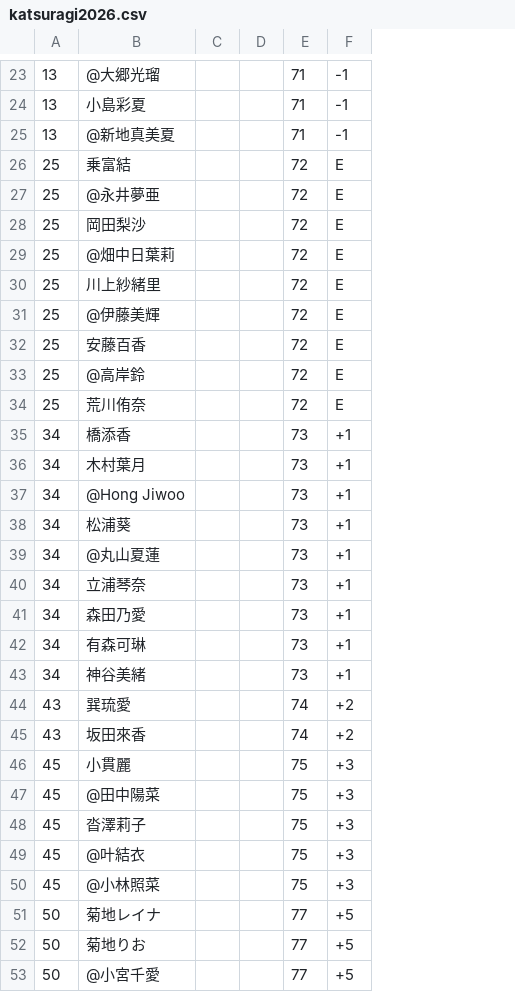
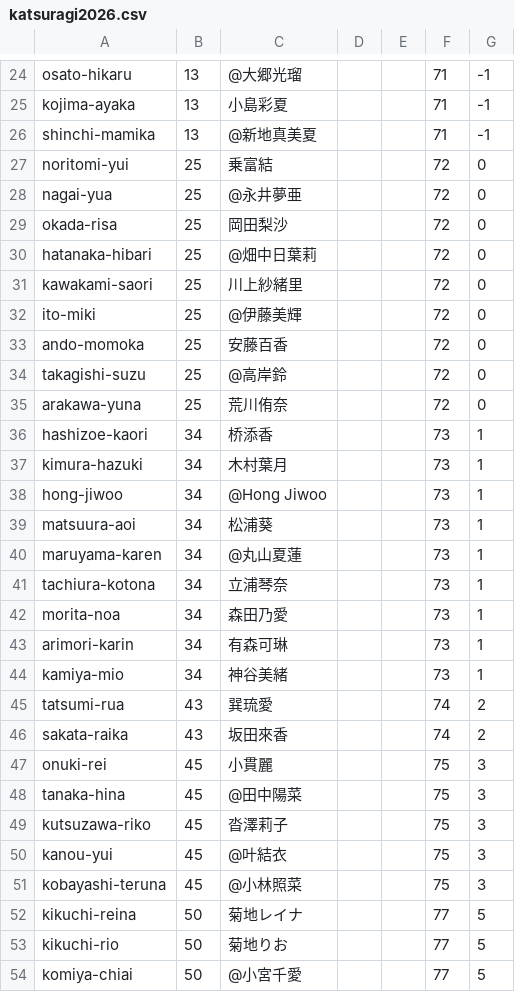
Before and after one commit to kenboo-sck/jgda-site, a CSV file: public/data/katsuragi2026.csv, drawn as a sheet; only a part is shown, gaps mark what is left out; removed rows and columns are numbered as before the commit, all else as after; the diff covers the shown part only; the diff names each change by its address in the sheet, - before the commit and + after, or states it on an @@ line.

```diff
--- a/public/data/katsuragi2026.csv
+++ b/public/data/katsuragi2026.csv
+column A, rows 24-54: osato-hikaru | kojima-ayaka | shinchi-mamika | noritomi-yui | nagai-yua | okada-risa | hatanaka-hibari | kawakami-saori | ito-miki | ando-momoka | takagishi-suzu | arakawa-yuna | hashizoe-kaori | kimura-hazuki | hong-jiwoo | matsuura-aoi | maruyama-karen | tachiura-kotona | morita-noa | arimori-karin | kamiya-mio | tatsumi-rua | sakata-raika | onuki-rei | tanaka-hina | kutsuzawa-riko | kanou-yui | kobayashi-teruna | kikuchi-reina | kikuchi-rio | komiya-chiai
-column C, empty
-column D, empty
+column D, empty
+column E, empty
-G27:G35: E
+G27:G35: 0
-C36: 橋添香
+C36: 桥添香
-G36:G44: +1
+G36:G44: 1
-G45:G46: +2
+G45:G46: 2
-G47:G51: +3
+G47:G51: 3
-G52:G54: +5
+G52:G54: 5
```
Also changed, not shown: 2 added rows, 1 removed row and 8 edited cells elsewhere in this file.
